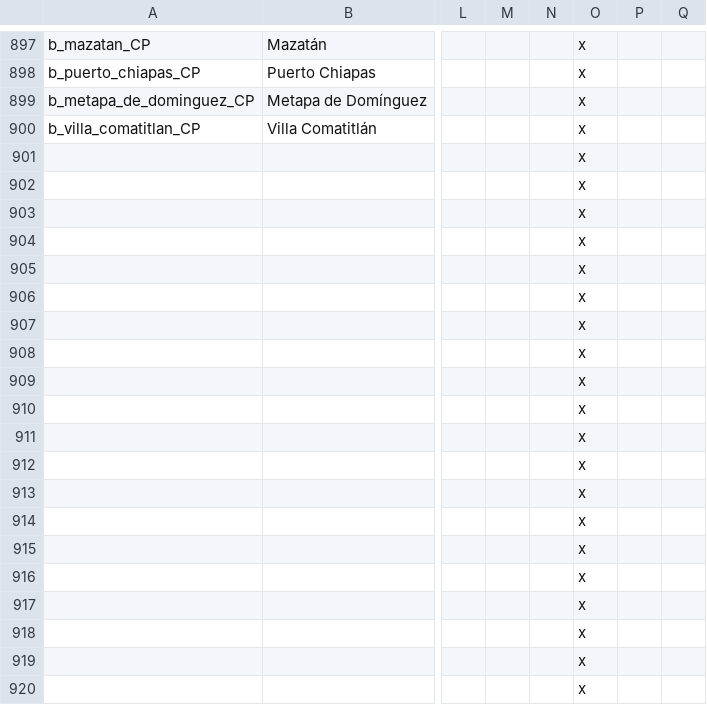
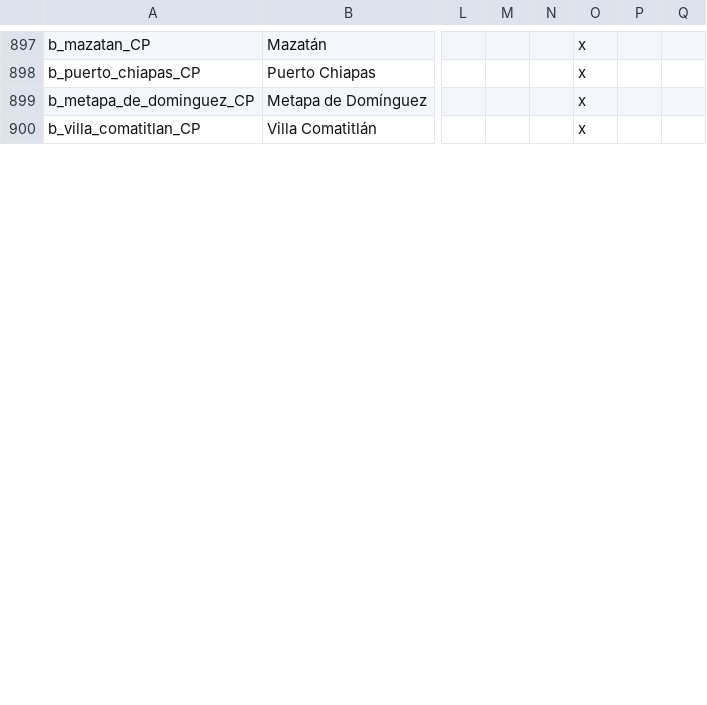
Before and after one commit to MrBadaniel/Aguila-o-Sol, a CSV file: localisation/00_0aos_new_holdings.csv, drawn as a sheet; only a part is shown, gaps mark what is left out; removed rows and columns are numbered as before the commit, all else as after; rows hold the shown columns only; the diff covers the shown part only; the diff names each change by its address in the sheet, - before the commit and + after, or states it on an @@ line.

```diff
--- a/localisation/00_0aos_new_holdings.csv
+++ b/localisation/00_0aos_new_holdings.csv
-row 901:  |  |  |  |  | x
-row 902:  |  |  |  |  | x
-row 903:  |  |  |  |  | x
-row 904:  |  |  |  |  | x
-row 905:  |  |  |  |  | x
-row 906:  |  |  |  |  | x
-row 907:  |  |  |  |  | x
-row 908:  |  |  |  |  | x
-row 909:  |  |  |  |  | x
-row 910:  |  |  |  |  | x
-row 911:  |  |  |  |  | x
-row 912:  |  |  |  |  | x
-row 913:  |  |  |  |  | x
-row 914:  |  |  |  |  | x
-row 915:  |  |  |  |  | x
-row 916:  |  |  |  |  | x
-row 917:  |  |  |  |  | x
-row 918:  |  |  |  |  | x
-row 919:  |  |  |  |  | x
-row 920:  |  |  |  |  | x
```
Also changed, not shown: 38 added rows and 18 removed rows elsewhere in this file, 9 other files.
